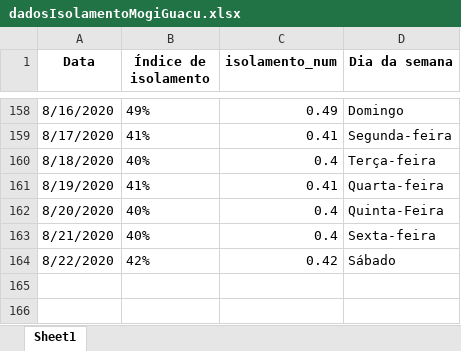
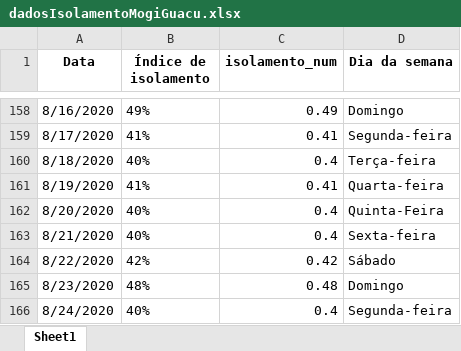
Before and after one commit to Zamariolo/MogiOpenData, an Excel workbook: Dados/dadosIsolamentoMogiGuacu.xlsx, sheet Sheet1, drawn as a sheet; only a part is shown, gaps mark what is left out; values as stored, in another font and other column widths than the file's, no borders; the diff names each change by its address in the sheet, - before the commit and + after, or states it on an @@ line.

```diff
--- a/Dados/dadosIsolamentoMogiGuacu.xlsx (sheet Sheet1)
+++ b/Dados/dadosIsolamentoMogiGuacu.xlsx (sheet Sheet1)
+row 165: 8/23/2020 | 48% | 0.48 | Domingo
+row 166: 8/24/2020 | 40% | 0.4 | Segunda-feira
```
Also changed, not shown: Dados/dadosCasosCOVIDMogiGuacu.xlsx, 8 other files.
